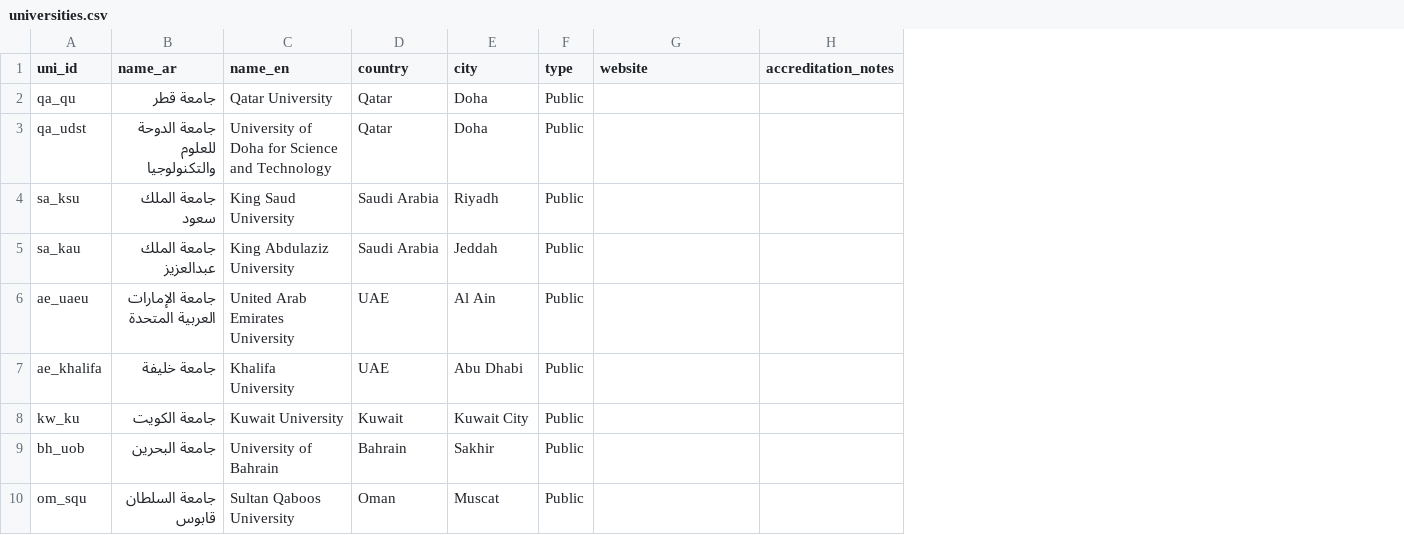
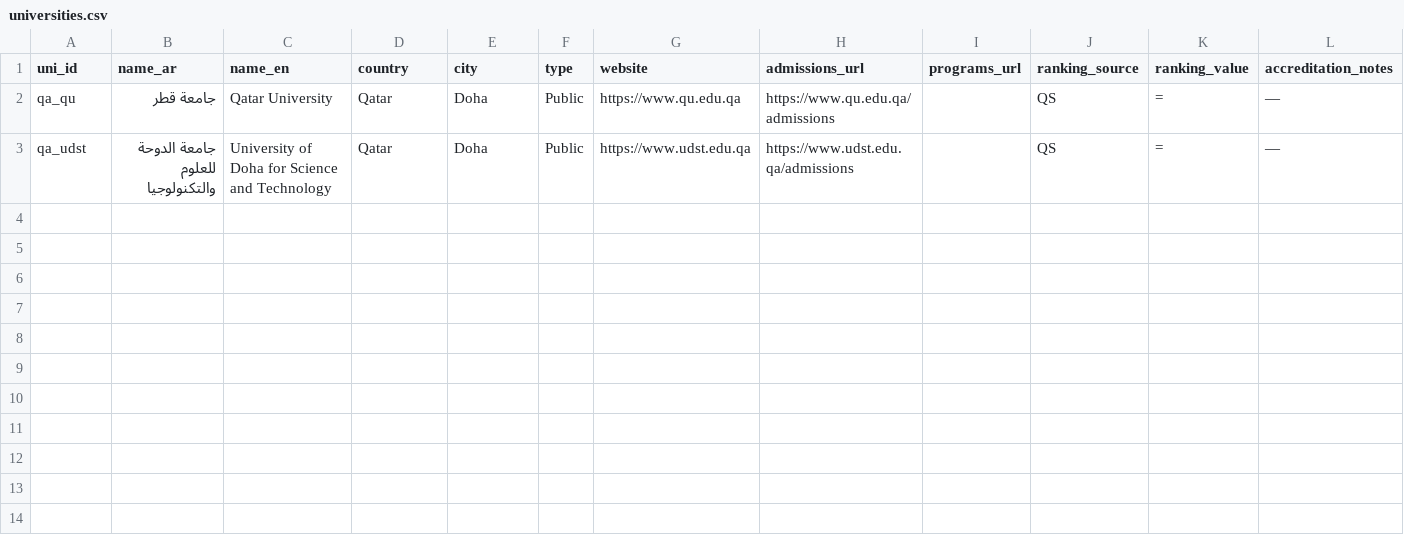
Before and after one commit to Alkuwari91/gulf-uni-guide-ai, a CSV file: data/universities.csv, drawn as a sheet; removed rows and columns are numbered as before the commit, all else as after; the diff names each change by its address in the sheet, - before the commit and + after, or states it on an @@ line.

Commit message:
Update universities.csv

```diff
--- a/data/universities.csv
+++ b/data/universities.csv
+column H (admissions_url), rows 2-3: https://www.qu.edu.qa/admissions | https://www.udst.edu.qa/admissions
+column I (programs_url), empty
+column J (ranking_source), rows 2-3: QS | QS
+column K (ranking_value), rows 2-3: = | =
-G2 (website): (empty)
+G2 (website): https://www.qu.edu.qa
-L2:L3 (accreditation_notes): (empty)
+L2:L3 (accreditation_notes): —
-G3 (website): (empty)
+G3 (website): https://www.udst.edu.qa
-row 4: sa_ksu | جامعة الملك سعود | King Saud University | Saudi Arabia | Riyadh | Public
-row 5: sa_kau | جامعة الملك عبدالعزيز | King Abdulaziz University | Saudi Arabia | Jeddah | Public
-row 6: ae_uaeu | جامعة الإمارات العربية المتحدة | United Arab Emirates University | UAE | Al Ain | Public
-row 7: ae_khalifa | جامعة خليفة | Khalifa University | UAE | Abu Dhabi | Public
-row 8: kw_ku | جامعة الكويت | Kuwait University | Kuwait | Kuwait City | Public
-row 9: bh_uob | جامعة البحرين | University of Bahrain | Bahrain | Sakhir | Public
-row 10: om_squ | جامعة السلطان قابوس | Sultan Qaboos University | Oman | Muscat | Public
```
